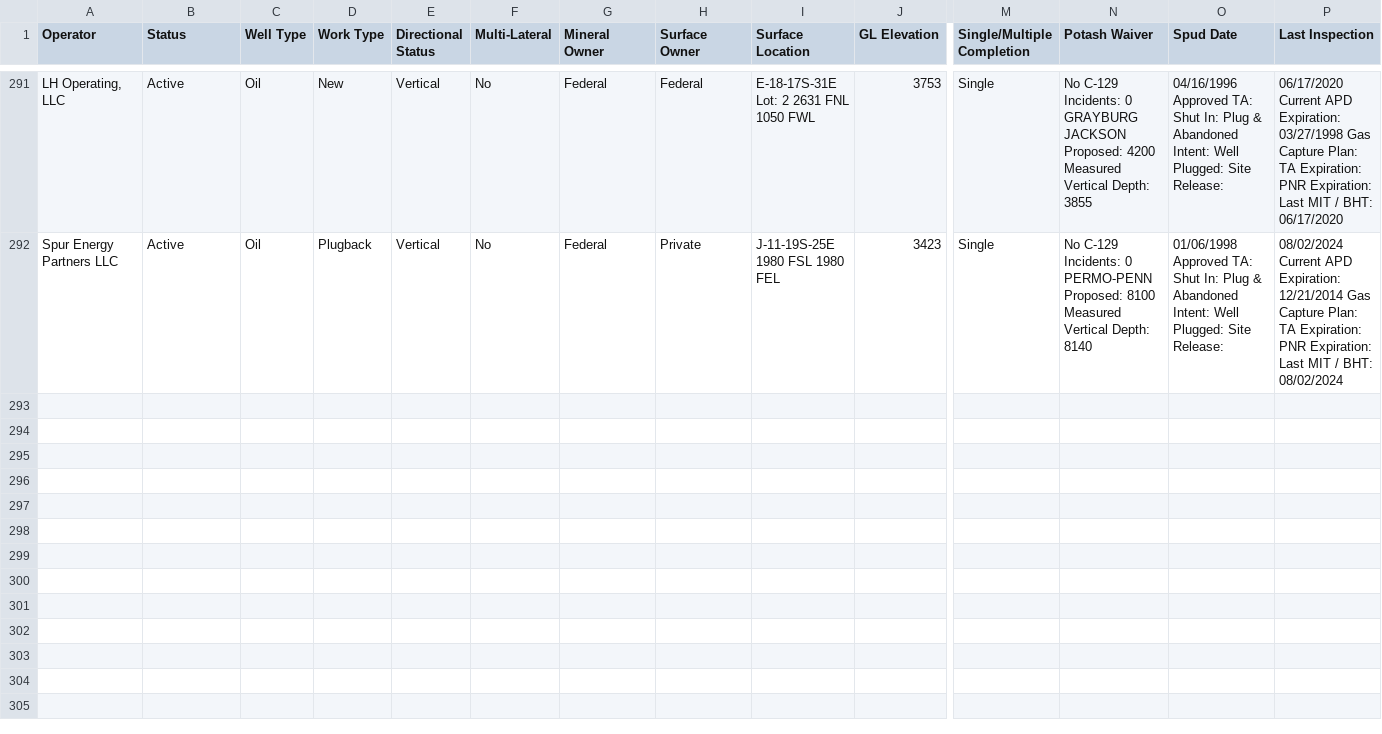
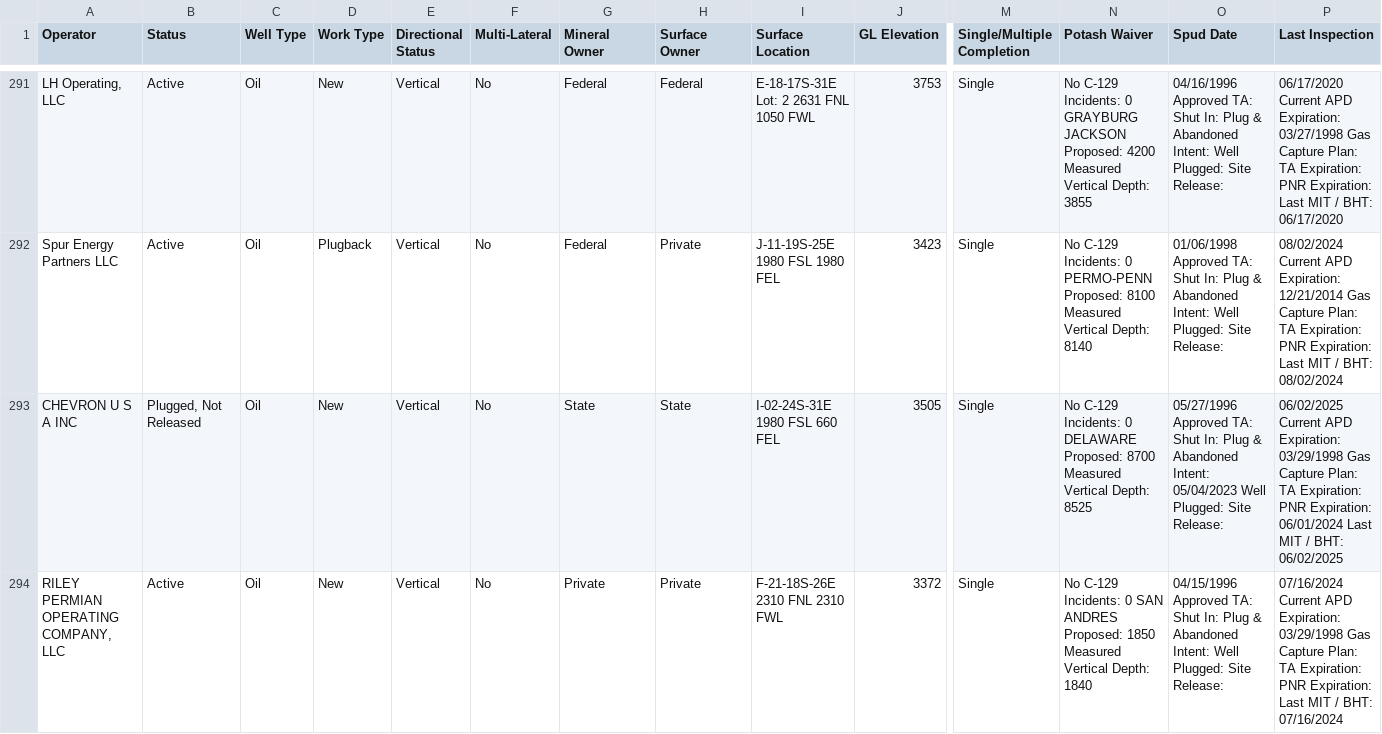
Before and after one commit to athenanexis2026-dev/synmax_scraping_project, a CSV file: data/api_well_data_scraped.csv, drawn as a sheet; only a part is shown, gaps mark what is left out; rows hold the shown columns only; the diff names each change by its address in the sheet, - before the commit and + after, or states it on an @@ line.

```diff
--- a/data/api_well_data_scraped.csv
+++ b/data/api_well_data_scraped.csv
+row 293: CHEVRON U S A INC | Plugged, Not Released | Oil | New | Vertical | No | State | State | I-02-24S-31E 1980 FSL 660 FEL | 3505 | Single | No C-129 Incidents: 0 DELAWARE Proposed: 8700 Measured Vertical Depth: 8525 | 05/27/1996 Approved TA: Shut In: Plug & Abandoned Intent: 05/04/2023 Well Plugged: Site Release: | 06/02/2025 Current APD Expiration: 03/29/1998 Gas Capture Plan: TA Expiration: PNR Expiration: 06/01/2024 Last MIT / BHT: 06/02/2025
+row 294: RILEY PERMIAN OPERATING COMPANY, LLC | Active | Oil | New | Vertical | No | Private | Private | F-21-18S-26E 2310 FNL 2310 FWL | 3372 | Single | No C-129 Incidents: 0 SAN ANDRES Proposed: 1850 Measured Vertical Depth: 1840 | 04/15/1996 Approved TA: Shut In: Plug & Abandoned Intent: Well Plugged: Site Release: | 07/16/2024 Current APD Expiration: 03/29/1998 Gas Capture Plan: TA Expiration: PNR Expiration: Last MIT / BHT: 07/16/2024
```
Also changed, not shown: 2 other files.
